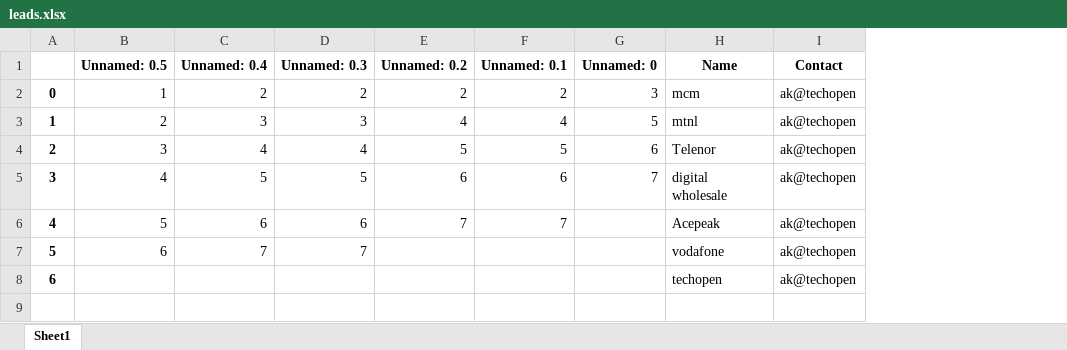
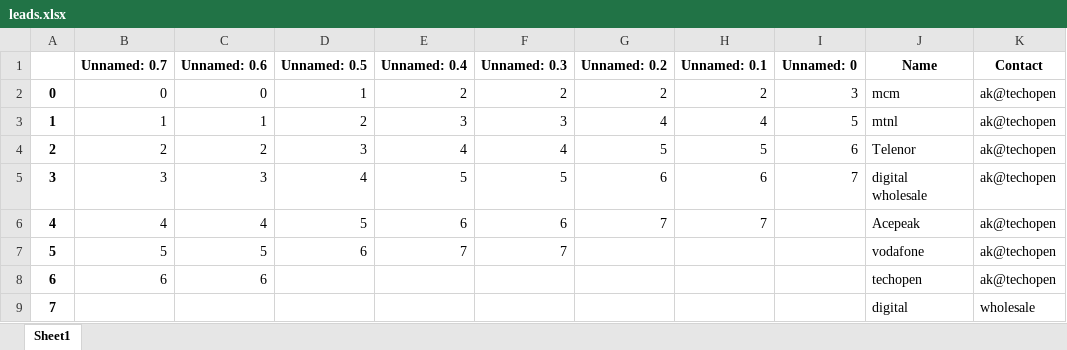
Before and after one commit to KhDawoud/ProductionSalesApp, an Excel workbook: SiteCode/Live Data/leads.xlsx, sheet Sheet1, drawn as a sheet; values as stored, in another font and other column widths than the file's, no borders; the diff names each change by its address in the sheet, - before the commit and + after, or states it on an @@ line.

```diff
--- a/SiteCode/Live Data/leads.xlsx (sheet Sheet1)
+++ b/SiteCode/Live Data/leads.xlsx (sheet Sheet1)
+column B (Unnamed: 0.7), rows 2-8: 0 | 1 | 2 | 3 | 4 | 5 | 6
+column C (Unnamed: 0.6), rows 2-8: 0 | 1 | 2 | 3 | 4 | 5 | 6
+row 9: 7 |  |  |  |  |  |  |  |  | digital | wholesale
```
Also changed, not shown: 10 other files.
